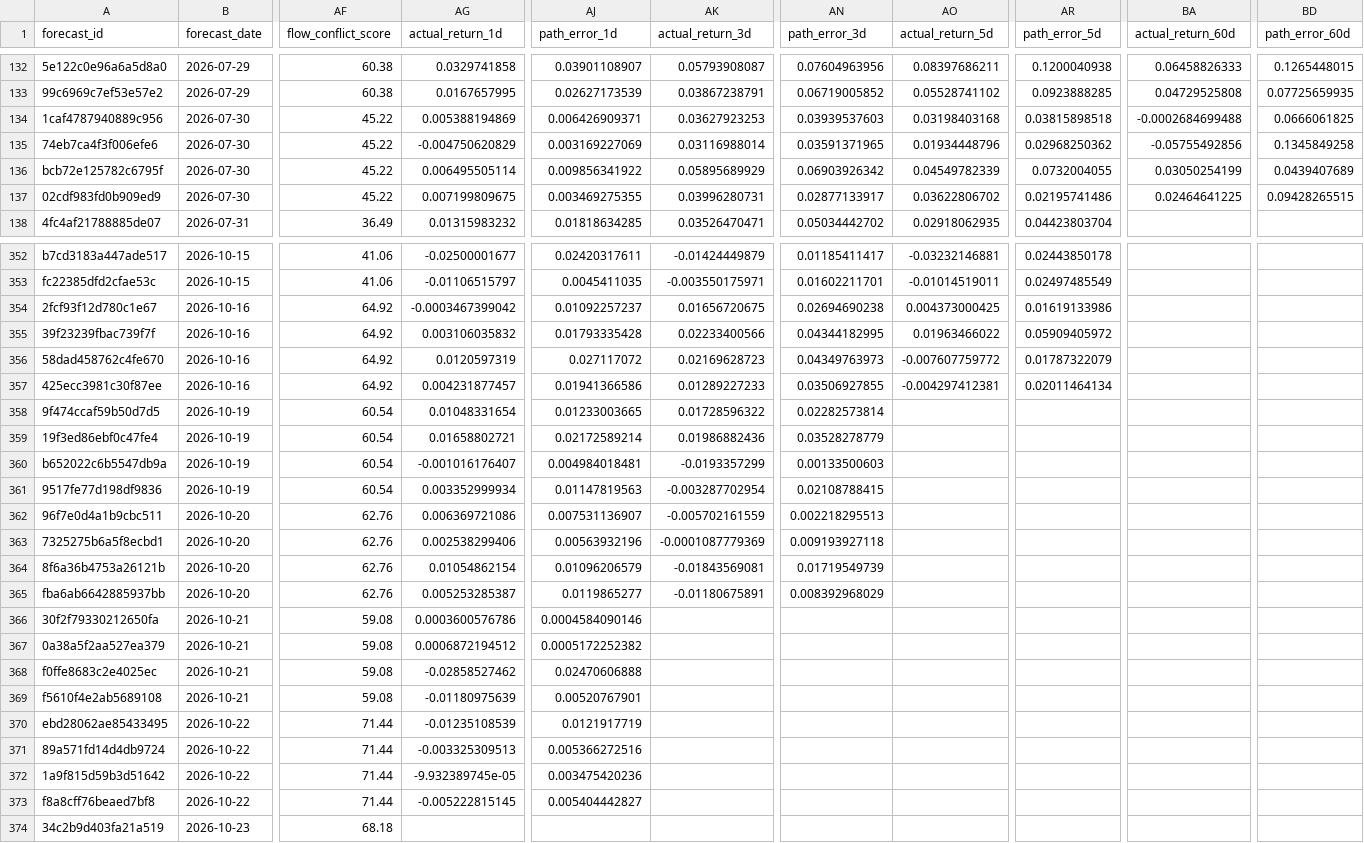
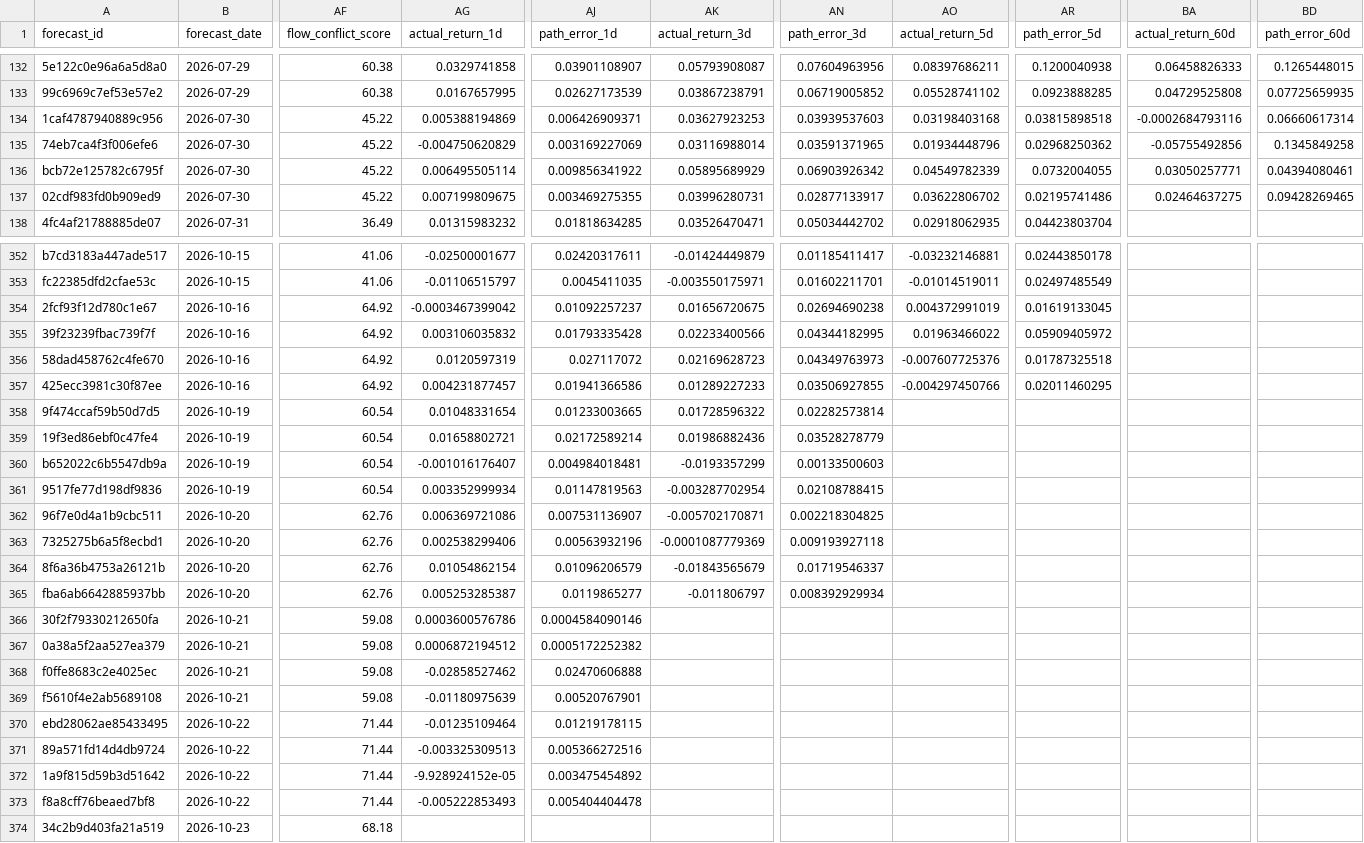
Before and after one commit to xuanho912/market-predictor, a CSV file: outputs/forecast_records.csv, drawn as a sheet; only a part is shown, gaps mark what is left out; the diff covers the shown part only; the diff names each change by its address in the sheet, - before the commit and + after, or states it on an @@ line.

```diff
--- a/outputs/forecast_records.csv
+++ b/outputs/forecast_records.csv
-BA134 (actual_return_60d): -0.0002684699488
+BA134 (actual_return_60d): -0.0002684793116
-BD134 (path_error_60d): 0.0666061825
+BD134 (path_error_60d): 0.06660617314
-BA136 (actual_return_60d): 0.03050254199
+BA136 (actual_return_60d): 0.03050257771
-BD136 (path_error_60d): 0.0439407689
+BD136 (path_error_60d): 0.04394080461
-BA137 (actual_return_60d): 0.02464641225
+BA137 (actual_return_60d): 0.02464637275
-BD137 (path_error_60d): 0.09428265515
+BD137 (path_error_60d): 0.09428269465
-AO354 (actual_return_5d): 0.004373000425
+AO354 (actual_return_5d): 0.004372991019
-AR354 (path_error_5d): 0.01619133986
+AR354 (path_error_5d): 0.01619133045
-AO356 (actual_return_5d): -0.007607759772
+AO356 (actual_return_5d): -0.007607725376
-AR356 (path_error_5d): 0.01787322079
+AR356 (path_error_5d): 0.01787325518
-AO357 (actual_return_5d): -0.004297412381
+AO357 (actual_return_5d): -0.004297450766
-AR357 (path_error_5d): 0.02011464134
+AR357 (path_error_5d): 0.02011460295
-AK362 (actual_return_3d): -0.005702161559
+AK362 (actual_return_3d): -0.005702170871
-AN362 (path_error_3d): 0.002218295513
+AN362 (path_error_3d): 0.002218304825
-AK364 (actual_return_3d): -0.01843569081
+AK364 (actual_return_3d): -0.01843565679
-AN364 (path_error_3d): 0.01719549739
+AN364 (path_error_3d): 0.01719546337
-AK365 (actual_return_3d): -0.01180675891
+AK365 (actual_return_3d): -0.011806797
-AN365 (path_error_3d): 0.008392968029
+AN365 (path_error_3d): 0.008392929934
-AG370 (actual_return_1d): -0.01235108539
+AG370 (actual_return_1d): -0.01235109464
-AJ370 (path_error_1d): 0.0121917719
+AJ370 (path_error_1d): 0.01219178115
-AG372 (actual_return_1d): -9.932389745e-05
+AG372 (actual_return_1d): -9.928924152e-05
-AJ372 (path_error_1d): 0.003475420236
+AJ372 (path_error_1d): 0.003475454892
-AG373 (actual_return_1d): -0.005222815145
+AG373 (actual_return_1d): -0.005222853493
-AJ373 (path_error_1d): 0.005404442827
+AJ373 (path_error_1d): 0.005404404478
```
Also changed, not shown: 12 edited cells elsewhere in this file, outputs/forward_alpha_v1_daily_checks.csv, 56 other files.
